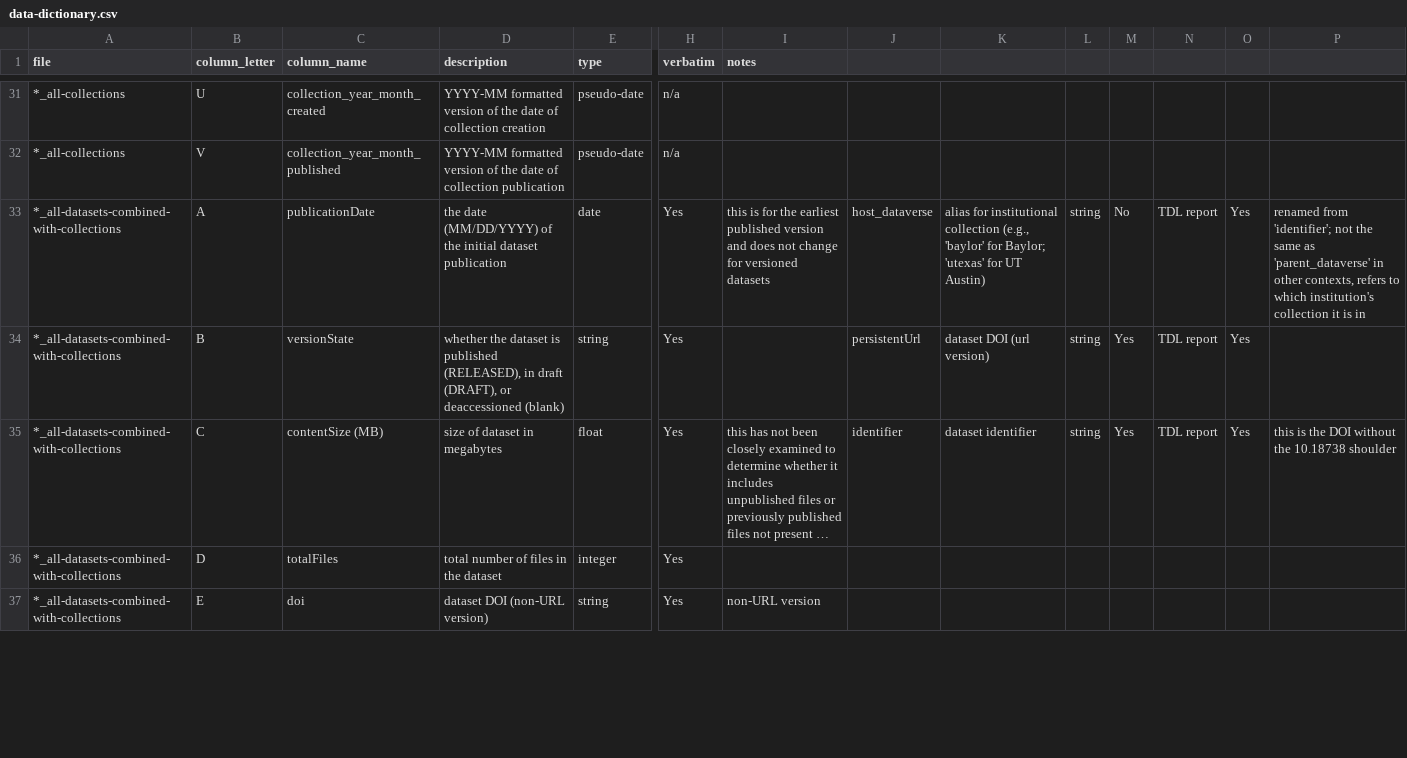
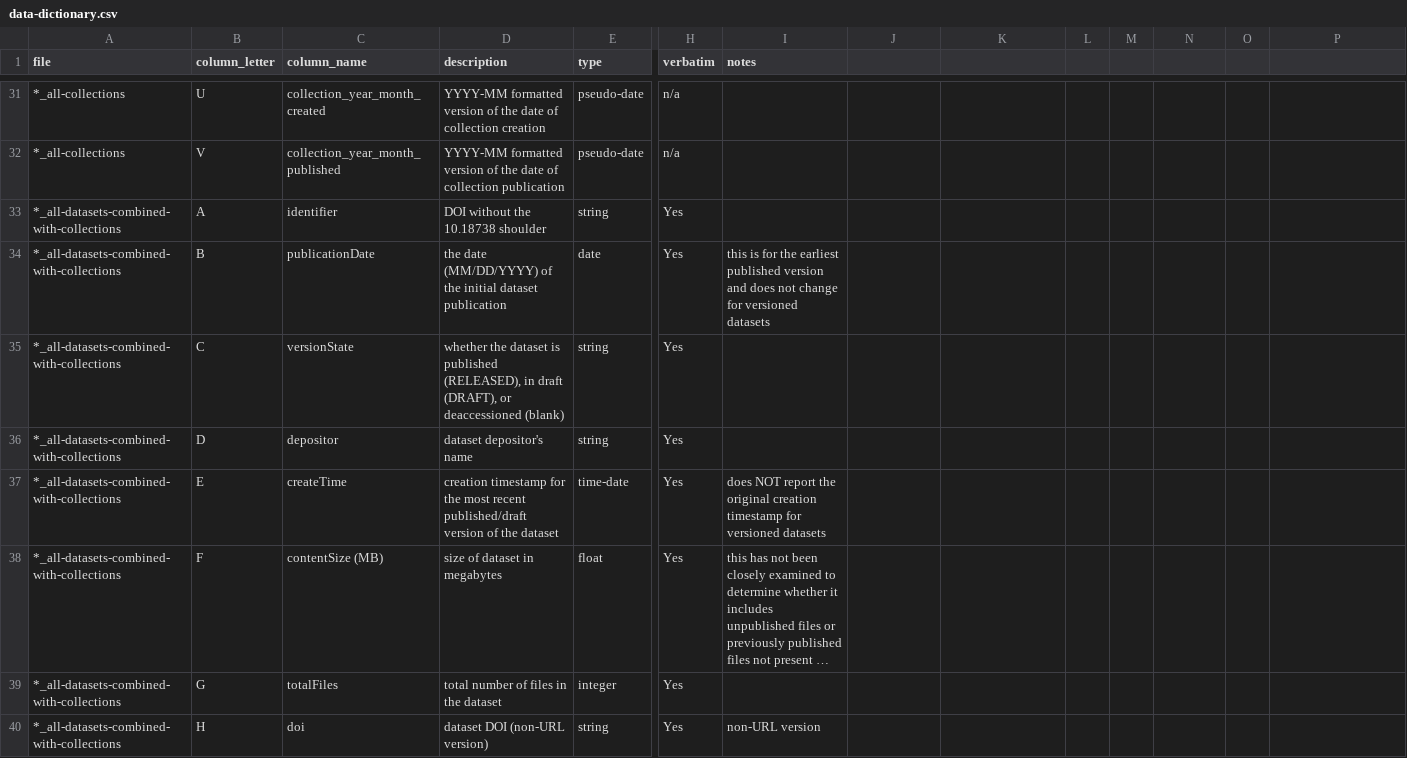
Before and after one commit to TexasDigitalLibrary/tdr-assessment-scripts, a CSV file: data-dictionary.csv, drawn as a sheet; only a part is shown, gaps mark what is left out; long unchanged cells end in …; addresses are those after the commit; rows hold the shown columns only; the diff covers the shown part only; the diff names each change by its address in the sheet, - before the commit and + after, or states it on an @@ line.

```diff
--- a/data-dictionary.csv
+++ b/data-dictionary.csv
+row 33: *_all-datasets-combined-with-collections | A | identifier | DOI without the 10.18738 shoulder | string | Yes
-B34 (column_letter): A
+B34 (column_letter): B
-J34: host_dataverse
+J34: (empty)
-K34: alias for institutional collection (e.g., 'baylor' for Baylor; 'utexas' for UT Austin)
+K34: (empty)
-L34:L35: string
+L34:L35: (empty)
-M34: No
+M34: (empty)
-N34:N35: TDL report
+N34:N35: (empty)
-O34:O35: Yes
+O34:O35: (empty)
-P34: renamed from 'identifier'; not the same as 'parent_dataverse' in other contexts, refers to which institution's collection it is in
+P34: (empty)
-B35 (column_letter): B
+B35 (column_letter): C
-J35: persistentUrl
+J35: (empty)
-K35: dataset DOI (url version)
+K35: (empty)
-M35: Yes
+M35: (empty)
+row 36: *_all-datasets-combined-with-collections | D | depositor | dataset depositor's name | string | Yes
+row 37: *_all-datasets-combined-with-collections | E | createTime | creation timestamp for the most recent published/draft version of the dataset | time-date | Yes | does NOT report the original creation timestamp for versioned datasets
-B38 (column_letter): C
+B38 (column_letter): F
-J38: identifier
+J38: (empty)
-K38: dataset identifier
+K38: (empty)
-L38: string
+L38: (empty)
-M38: Yes
+M38: (empty)
-N38: TDL report
+N38: (empty)
-O38: Yes
+O38: (empty)
-P38: this is the DOI without the 10.18738 shoulder
+P38: (empty)
-B39 (column_letter): D
+B39 (column_letter): G
-B40 (column_letter): E
+B40 (column_letter): H
```
Also changed, not shown: 1 added row, 2 removed rows and 30 edited cells elsewhere in this file, 3 other files.
